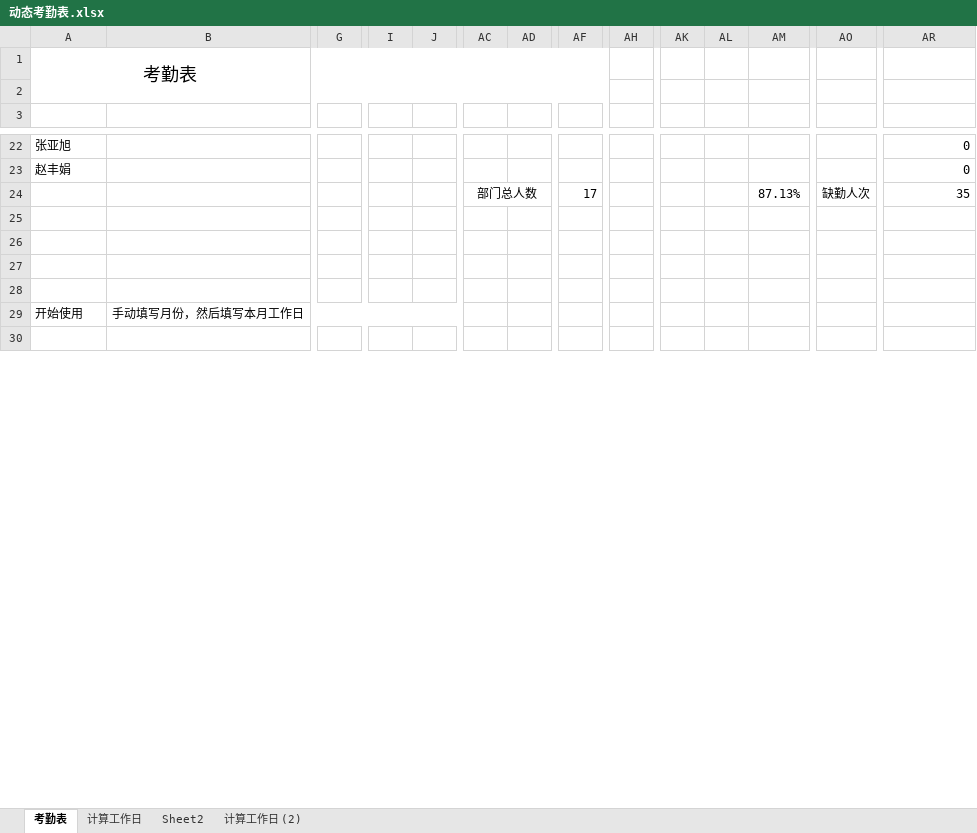
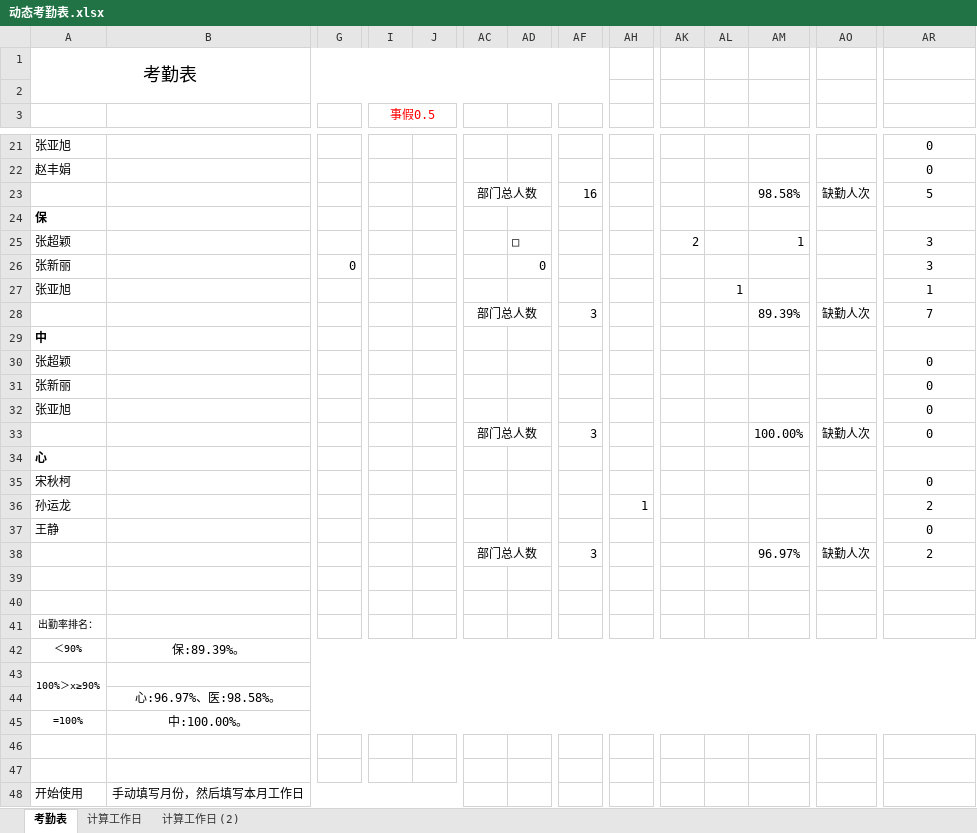
Before and after one commit to 1SOU/py_auto_study, an Excel workbook: autoChectWork/动态考勤表.xlsx, sheet 考勤表, drawn as a sheet; only a part is shown, gaps mark what is left out; the shorter side is filled out with more unchanged rows; values as stored, in another font and other column widths than the file's, no borders; conditional formats not drawn; addresses are those after the commit; rows hold the shown columns only; the diff covers the shown part only; the diff names each change by its address in the sheet, - before the commit and + after, or states it on an @@ line.

```diff
--- a/autoChectWork/动态考勤表.xlsx (sheet 考勤表)
+++ b/autoChectWork/动态考勤表.xlsx (sheet 考勤表)
-sheet tab: Sheet2
-I3: (empty)
+I3: 事假0.5
+I3:J3 merged
-AR21:AR23 alignment: right
+AR21:AR23 alignment: center
-AF23: 17
+AF23: 16
-AM23: 87.13%
+AM23: 98.58%
-AR23: 35
+AR23: 5
+row 24: 保
+row 25: 张超颖 |  |  |  |  |  | □ |  |  | 2 |  | 1 |  | 3
+row 26: 张新丽 |  | 0 |  |  |  | 0 |  |  |  |  |  |  | 3
+row 27: 张亚旭 |  |  |  |  |  |  |  |  |  | 1 |  |  | 1
+row 28:  |  |  |  |  | 部门总人数 |  | 3 |  |  |  | 89.39% | 缺勤人次 | 7
+row 29: 中
+row 30: 张超颖 |  |  |  |  |  |  |  |  |  |  |  |  | 0
+row 31: 张新丽 |  |  |  |  |  |  |  |  |  |  |  |  | 0
+row 32: 张亚旭 |  |  |  |  |  |  |  |  |  |  |  |  | 0
+row 33:  |  |  |  |  | 部门总人数 |  | 3 |  |  |  | 100.00% | 缺勤人次 | 0
+row 34: 心
+row 35: 宋秋柯 |  |  |  |  |  |  |  |  |  |  |  |  | 0
+row 36: 孙运龙 |  |  |  |  |  |  |  | 1 |  |  |  |  | 2
+row 37: 王静 |  |  |  |  |  |  |  |  |  |  |  |  | 0
+row 38:  |  |  |  |  | 部门总人数 |  | 3 |  |  |  | 96.97% | 缺勤人次 | 2
+row 41: 出勤率排名：
+row 42: ＜90% | 保:89.39%。
+row 43: 100%＞x≥90%
+row 44:  | 心:96.97%、医:98.58%。
+row 45: =100% | 中:100.00%。
```
Also changed, not shown: 11 added rows, 12 removed rows, 21 edited cells, cell formats and merged cells elsewhere in this sheet, formulas that keep their value, autoChectWork/2月份考勤汇总表.xlsx, 9 other files.
